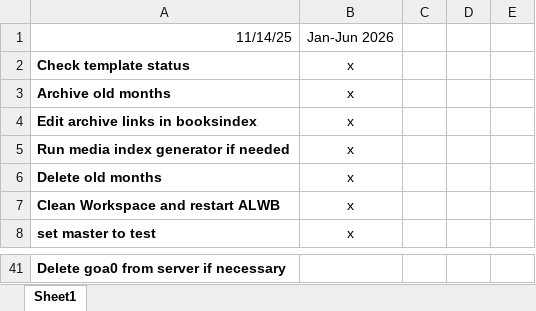
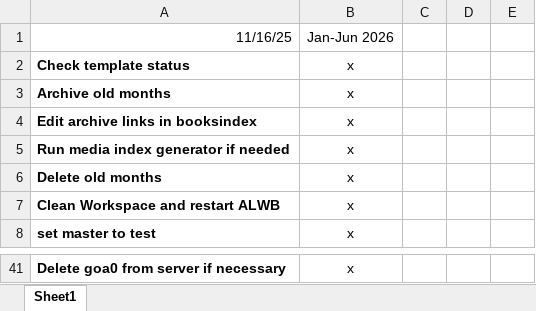
Before and after one commit to AGES-Initiatives/ages-alwb-system, an Excel workbook: net.ages.liturgical.workbench.system/MyWorkFiles/generation check list.xlsx, sheet Sheet1, drawn as a sheet; only a part is shown, gaps mark what is left out; values as stored, in another font and other column widths than the file's, no borders; the diff covers the shown part only; the diff names each change by its address in the sheet, - before the commit and + after, or states it on an @@ line.

```diff
--- a/net.ages.liturgical.workbench.system/MyWorkFiles/generation check list.xlsx (sheet Sheet1)
+++ b/net.ages.liturgical.workbench.system/MyWorkFiles/generation check list.xlsx (sheet Sheet1)
-A1: 11/14/25
+A1: 11/16/25
-B41: (empty)
+B41: x
```
Also changed, not shown: 5 added rows, 5 removed rows and 39 edited cells elsewhere in this sheet.
